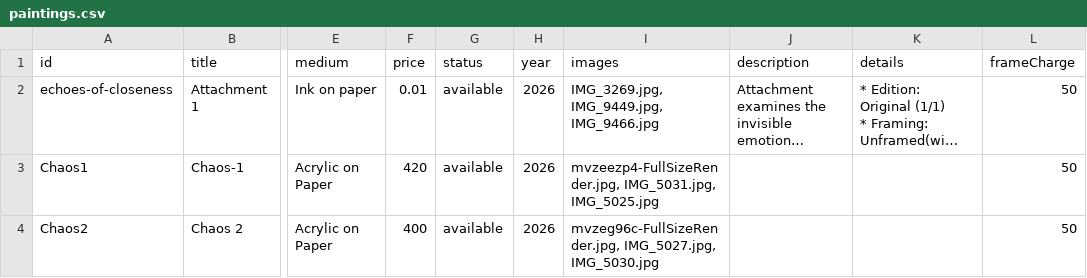
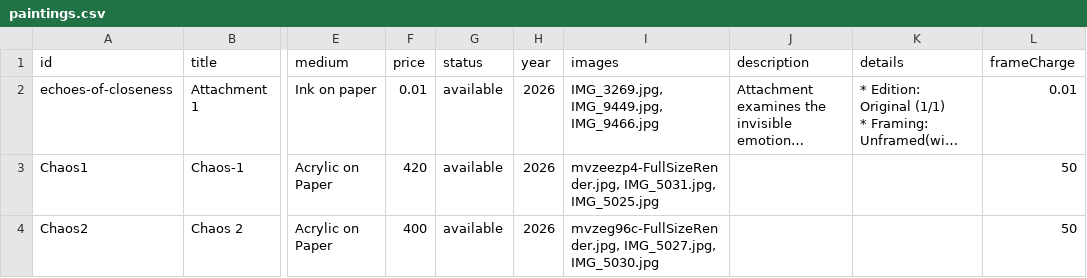
Before and after one commit to dn3305/ReenArt.github.io, a CSV file: paintings.csv, drawn as a sheet; only a part is shown, gaps mark what is left out; long unchanged cells end in …; the diff names each change by its address in the sheet, - before the commit and + after, or states it on an @@ line.

Commit message:
🎨 Update paintings.csv via Admin Dashboard

```diff
--- a/paintings.csv
+++ b/paintings.csv
-L2 (frameCharge): 50
+L2 (frameCharge): 0.01
```
